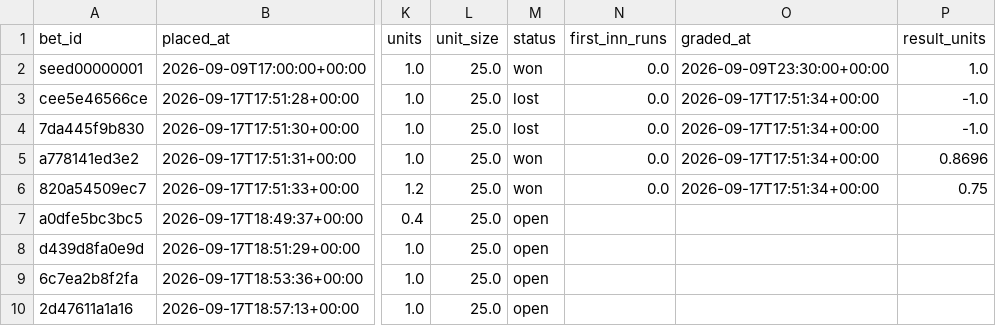
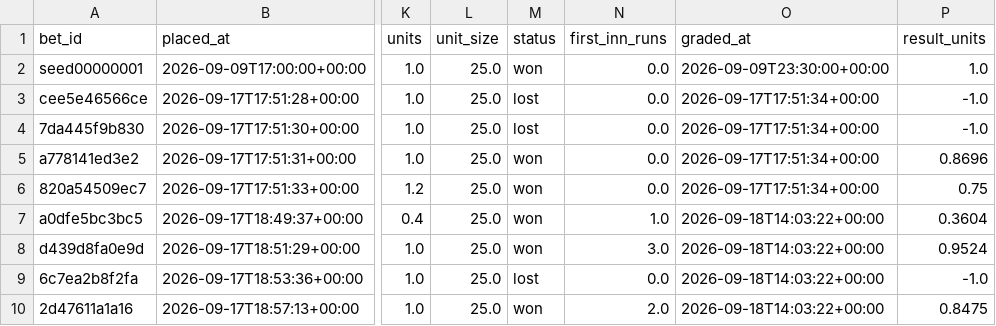
Before and after one commit to natergater24/mlb-first-inning-model, a CSV file: data/bet_log.csv, drawn as a sheet; only a part is shown, gaps mark what is left out; the diff names each change by its address in the sheet, - before the commit and + after, or states it on an @@ line.

Commit message:
Bet log update 2026-09-18T14:03:22+00:00

```diff
--- a/data/bet_log.csv
+++ b/data/bet_log.csv
-M7:M8 (status): open
+M7:M8 (status): won
-N7 (first_inn_runs): (empty)
+N7 (first_inn_runs): 1.0
-O7:O10 (graded_at): (empty)
+O7:O10 (graded_at): 2026-09-18T14:03:22+00:00
-P7 (result_units): (empty)
+P7 (result_units): 0.3604
-N8 (first_inn_runs): (empty)
+N8 (first_inn_runs): 3.0
-P8 (result_units): (empty)
+P8 (result_units): 0.9524
-M9 (status): open
+M9 (status): lost
-N9 (first_inn_runs): (empty)
+N9 (first_inn_runs): 0.0
-P9 (result_units): (empty)
+P9 (result_units): -1.0
-M10 (status): open
+M10 (status): won
-N10 (first_inn_runs): (empty)
+N10 (first_inn_runs): 2.0
-P10 (result_units): (empty)
+P10 (result_units): 0.8475
```
